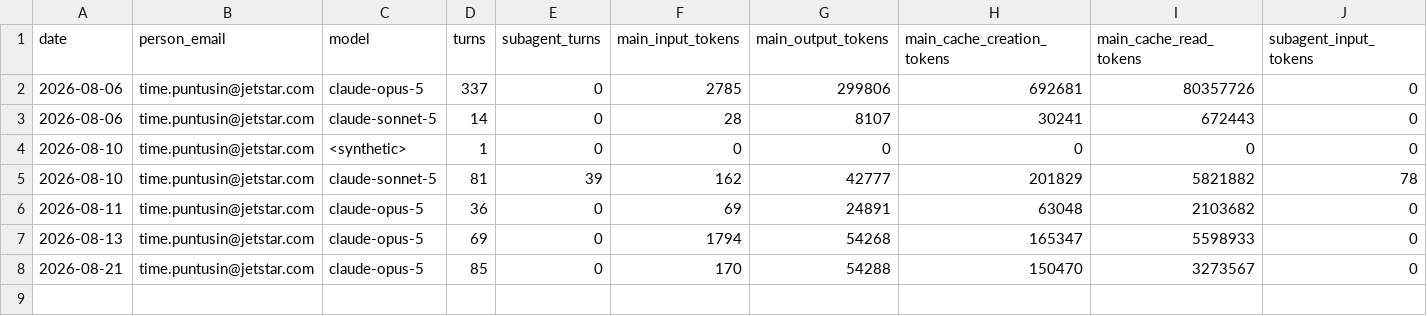
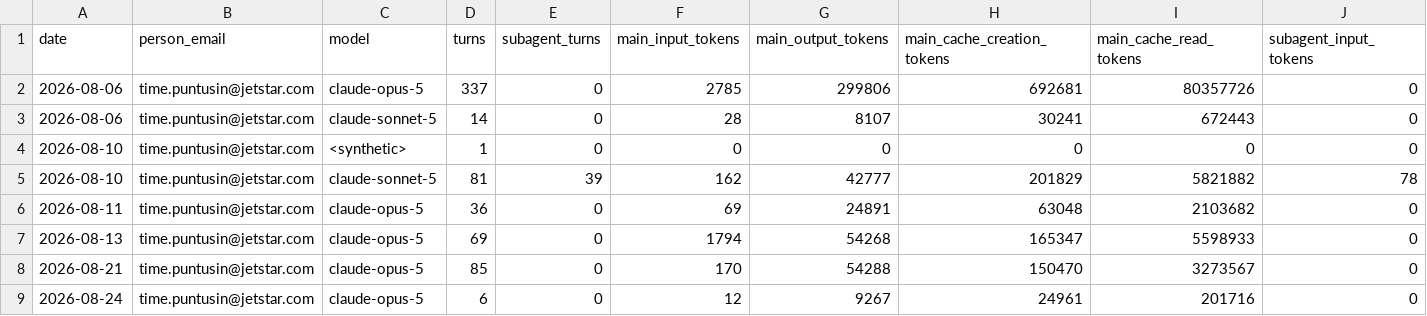
Before and after one commit to timepatiphonp-tw/claude-code-usage-tracker, a CSV file: logs/time.models.csv, drawn as a sheet; only a part is shown; rows hold the shown columns only; the diff names each change by its address in the sheet, - before the commit and + after, or states it on an @@ line.

Commit message:
usage: time 2026-08-24

```diff
--- a/logs/time.models.csv
+++ b/logs/time.models.csv
+row 9: 2026-08-24 | time.puntusin@jetstar.com | claude-opus-5 | 6 | 0 | 12 | 9267 | 24961 | 201716 | 0
```
Also changed, not shown: logs/time.daily.csv.
